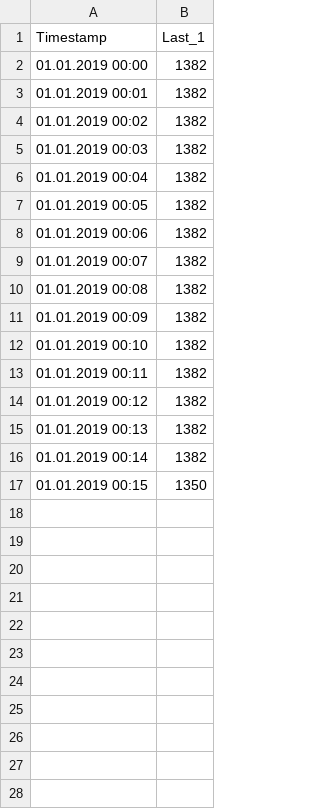
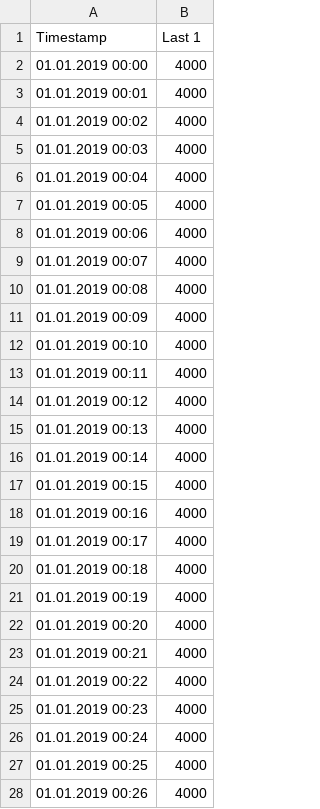
Before and after one commit to klaramarieschrade/SmartBalancing_2019, a CSV file: 03_validation_data/vali_Consumption.csv, drawn as a sheet; only a part is shown; the diff covers the shown part only.

```diff
--- a/03_validation_data/vali_Consumption.csv
+++ b/03_validation_data/vali_Consumption.csv
@@ -1,17 +1,28 @@
-Timestamp;Last_1
-01.01.2019 00:00;1382
-01.01.2019 00:01;1382
-01.01.2019 00:02;1382
-01.01.2019 00:03;1382
-01.01.2019 00:04;1382
-01.01.2019 00:05;1382
-01.01.2019 00:06;1382
-01.01.2019 00:07;1382
-01.01.2019 00:08;1382
-01.01.2019 00:09;1382
-01.01.2019 00:10;1382
-01.01.2019 00:11;1382
-01.01.2019 00:12;1382
-01.01.2019 00:13;1382
-01.01.2019 00:14;1382
-01.01.2019 00:15;1350
+Timestamp;Last 1
+01.01.2019 00:00;4000
+01.01.2019 00:01;4000
+01.01.2019 00:02;4000
+01.01.2019 00:03;4000
+01.01.2019 00:04;4000
+01.01.2019 00:05;4000
+01.01.2019 00:06;4000
+01.01.2019 00:07;4000
+01.01.2019 00:08;4000
+01.01.2019 00:09;4000
+01.01.2019 00:10;4000
+01.01.2019 00:11;4000
+01.01.2019 00:12;4000
+01.01.2019 00:13;4000
+01.01.2019 00:14;4000
+01.01.2019 00:15;4000
+01.01.2019 00:16;4000
+01.01.2019 00:17;4000
+01.01.2019 00:18;4000
+01.01.2019 00:19;4000
+01.01.2019 00:20;4000
+01.01.2019 00:21;4000
+01.01.2019 00:22;4000
+01.01.2019 00:23;4000
+01.01.2019 00:24;4000
+01.01.2019 00:25;4000
+01.01.2019 00:26;4000
```
Also changed, not shown: 34 added rows elsewhere in this file, 03_validation_data/vali_Consumption_schedule.csv, 03_validation_data/vali_Generation.csv, 12 other files.
